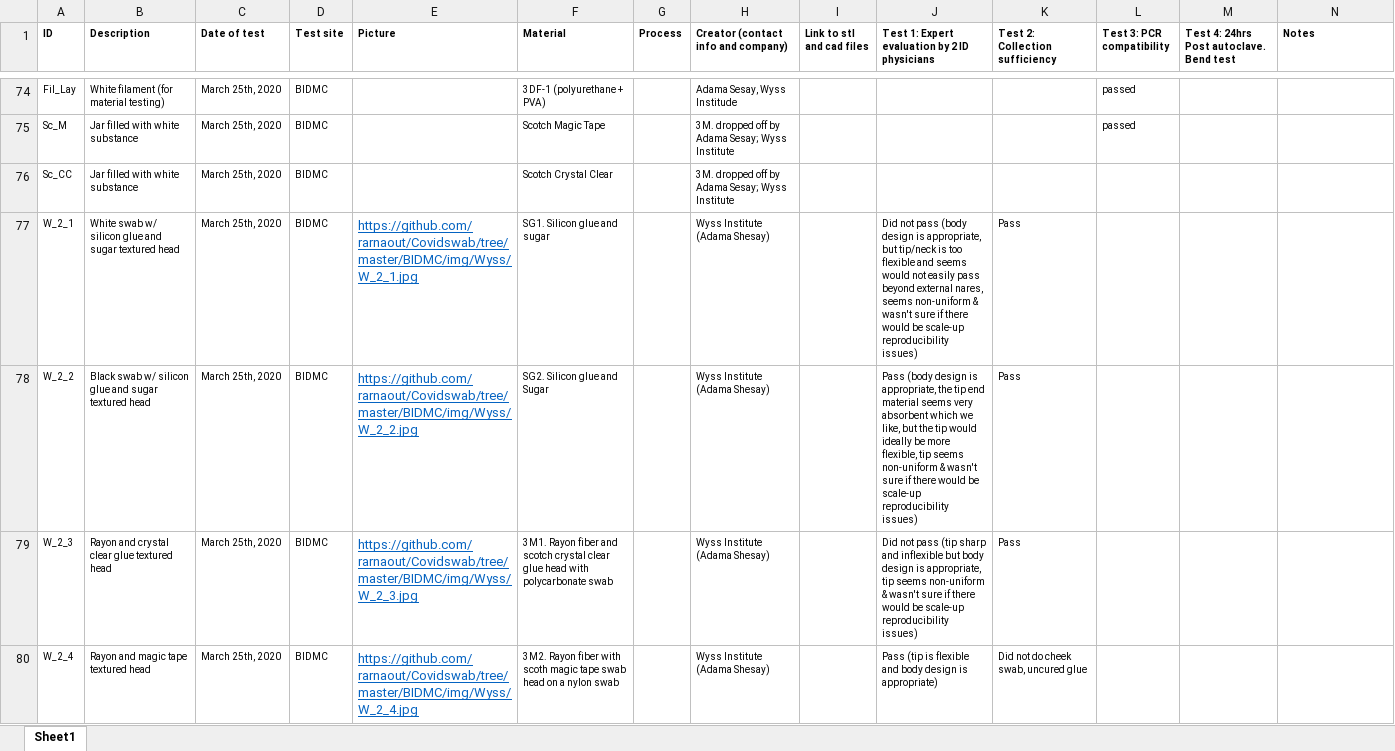
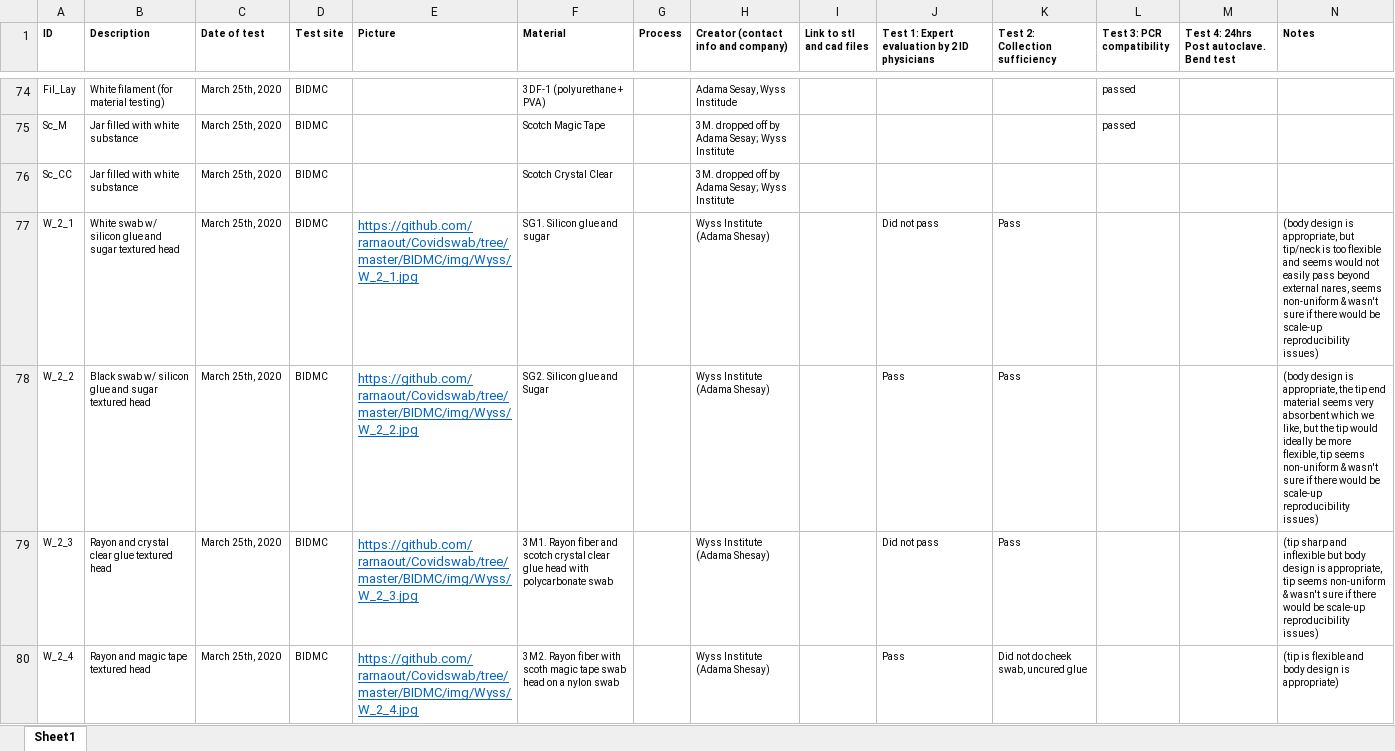
Before and after one commit to rarnaout/Covidswab, an Excel workbook: BIDMC/np_swab_results.xlsx, sheet Sheet1, drawn as a sheet; only a part is shown, gaps mark what is left out; values as stored, in another font and other column widths than the file's, no borders; the diff covers the shown part only; the diff names each change by its address in the sheet, - before the commit and + after, or states it on an @@ line.

```diff
--- a/BIDMC/np_swab_results.xlsx (sheet Sheet1)
+++ b/BIDMC/np_swab_results.xlsx (sheet Sheet1)
-J77: …not pass (body design is appropriate, but tip/neck is too flexible and seems would not easily pass beyond external nares, seems non-uniform & wasn't sure if there would be scale-up reproducibility issues)
+J77: …not pass
-N77 (Notes): (empty)
+N77 (Notes): (body design is appropriate, but tip/neck is too flexible and seems would not easily pass beyond external nares, seems non-uniform & wasn't sure if there would be scale-up reproducibility issues)
-J78: Pass (body design is appropriate, the tip end material seems very absorbent which we like, but the tip would ideally be more flexible, tip seems non-uniform & wasn't sure if there would be scale-up reproducibility issues)
+J78: Pass
-N78 (Notes): (empty)
+N78 (Notes): (body design is appropriate, the tip end material seems very absorbent which we like, but the tip would ideally be more flexible, tip seems non-uniform & wasn't sure if there would be scale-up reproducibility issues)
-J79: …not pass (tip sharp and inflexible but body design is appropriate, tip seems non-uniform & wasn't sure if there would be scale-up reproducibility issues)
+J79: …not pass
-N79 (Notes): (empty)
+N79 (Notes): (tip sharp and inflexible but body design is appropriate, tip seems non-uniform & wasn't sure if there would be scale-up reproducibility issues)
-J80: Pass (tip is flexible and body design is appropriate)
+J80: Pass
-N80 (Notes): (empty)
+N80 (Notes): (tip is flexible and body design is appropriate)
```
Also changed, not shown: 6 added rows and 239 edited cells elsewhere in this sheet, 1 other file.
